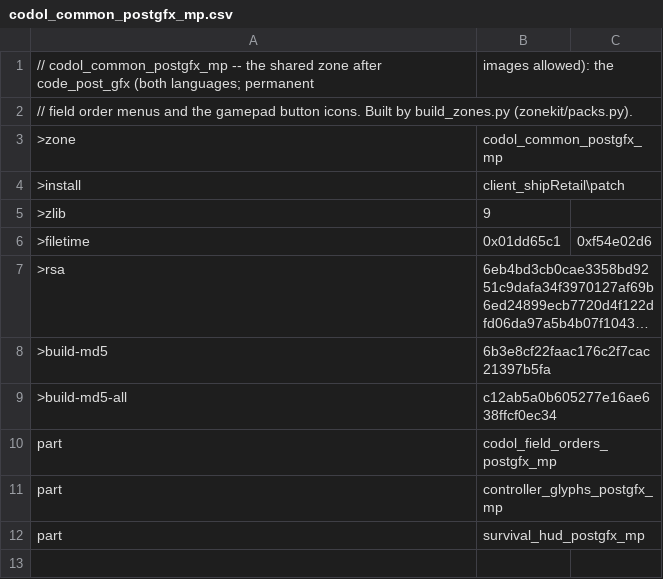
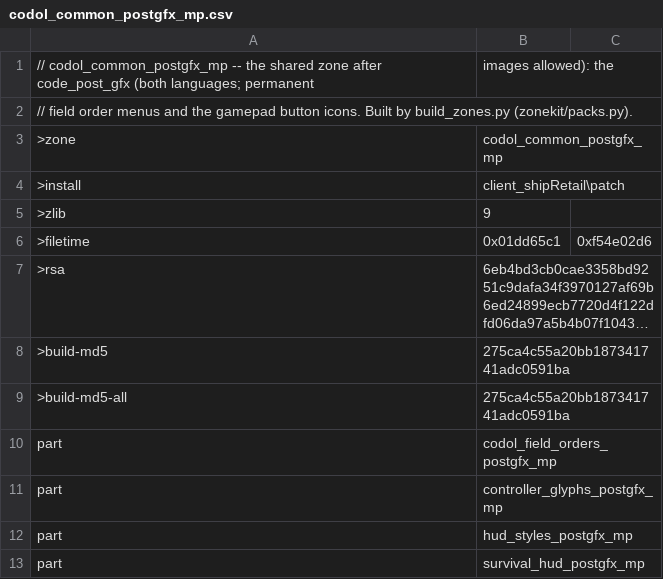
Before and after one commit to nucleur16/cod-offline-1.1.1.13, a CSV file: zone_packs/codol_common_postgfx_mp.csv, drawn as a sheet; long unchanged cells end in …; the diff names each change by its address in the sheet, - before the commit and + after, or states it on an @@ line.

```diff
--- a/zone_packs/codol_common_postgfx_mp.csv
+++ b/zone_packs/codol_common_postgfx_mp.csv
-B8: 6b3e8cf22faac176c2f7cac21397b5fa
+B8: 275ca4c55a20bb187341741adc0591ba
-B9: c12ab5a0b605277e16ae638ffcf0ec34
+B9: 275ca4c55a20bb187341741adc0591ba
+row 12: part | hud_styles_postgfx_mp
```
Also changed, not shown: zone_packs/codol_chinese_locale.csv, zone_packs/codol_english_locale.csv, 7 other files.
